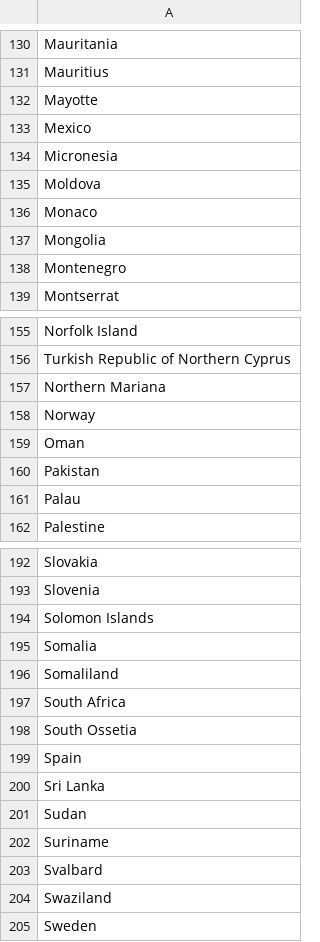
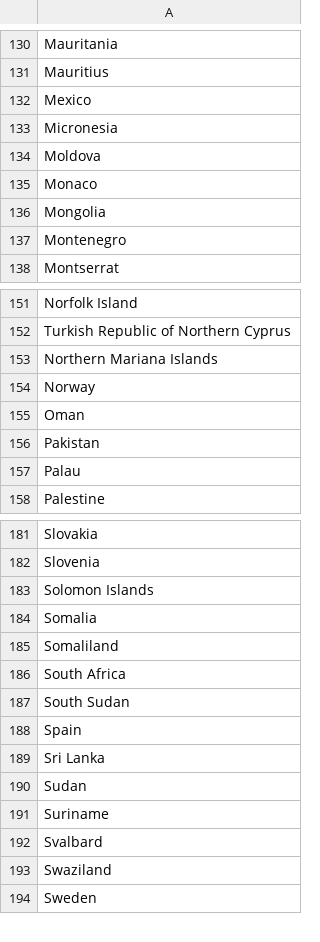
Before and after one commit to Zakkski/EventPlanner, a CSV file: app/assets/data/countries.csv, drawn as a sheet; only a part is shown, gaps mark what is left out; the diff covers the shown part only.

```diff
--- a/app/assets/data/countries.csv
+++ b/app/assets/data/countries.csv
@@ -131,3 +131,2 @@ Mauritania
 Mauritius
-Mayotte
 Mexico
@@ -156,3 +152,3 @@ Norfolk Island
 Turkish Republic of Northern Cyprus
-Northern Mariana
+Northern Mariana Islands
 Norway
@@ -197,3 +186,3 @@ Somaliland
 South Africa
-South Ossetia
+South Sudan
 Spain
```
Also changed, not shown: 2 added rows, 16 removed rows and 3 edited cells elsewhere in this file, 6 other files.
